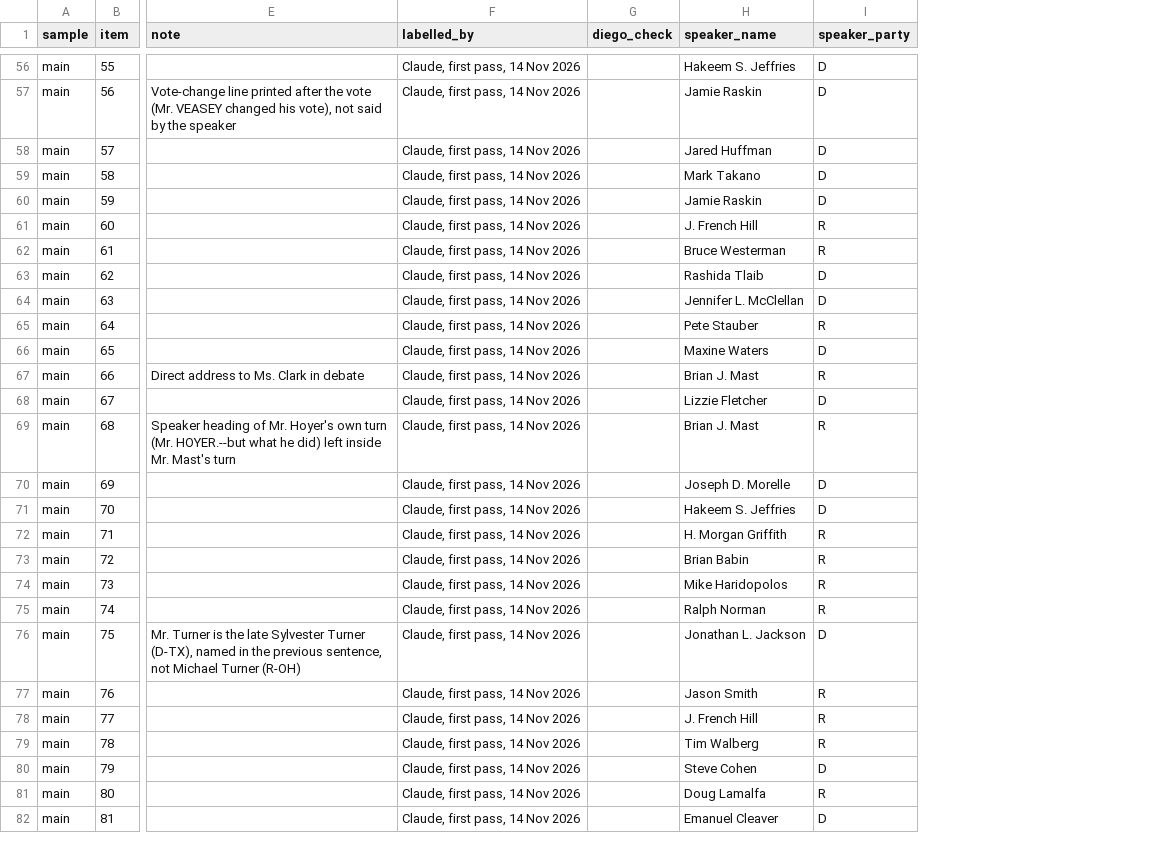
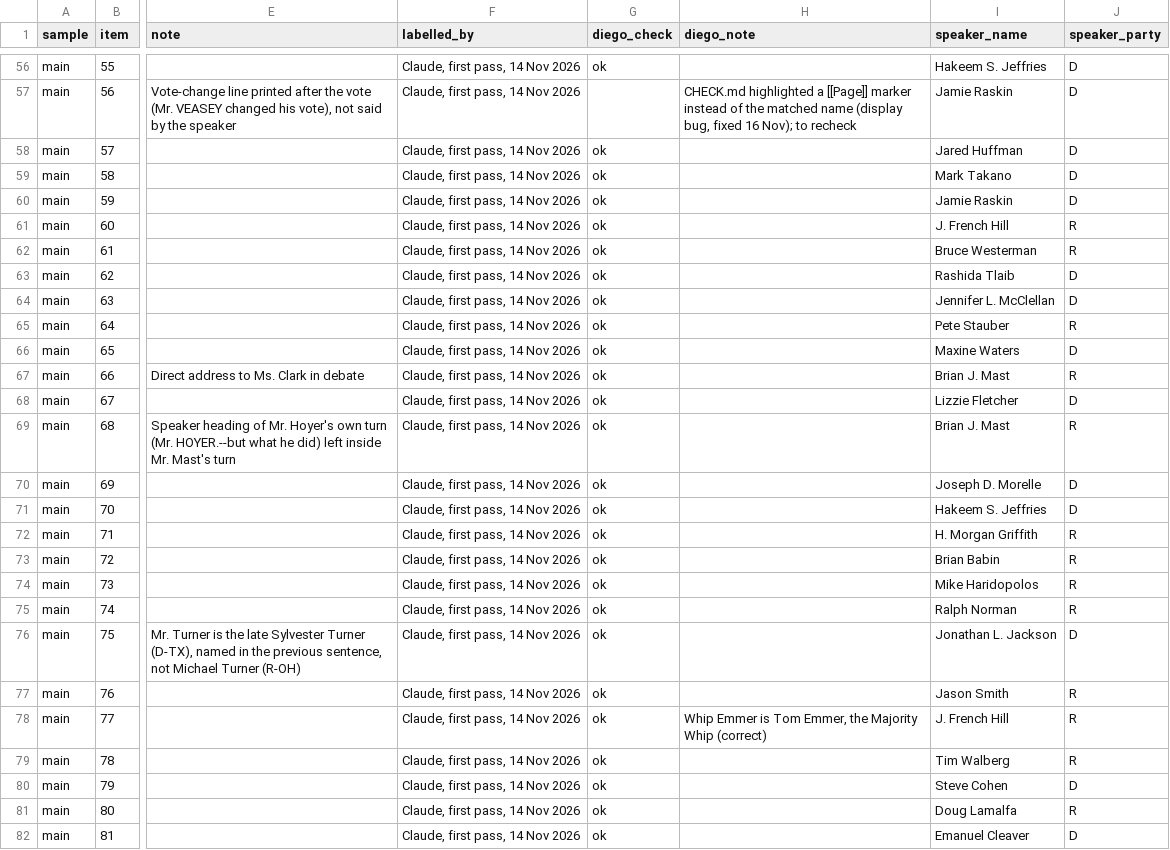
Before and after one commit to martinmoll/SocialGraphsAndInteractions, a CSV file: project/Diego/d1_matcher_precision/labels.csv, drawn as a sheet; only a part is shown, gaps mark what is left out; the diff covers the shown part only; the diff names each change by its address in the sheet, - before the commit and + after, or states it on an @@ line.

```diff
--- a/project/Diego/d1_matcher_precision/labels.csv
+++ b/project/Diego/d1_matcher_precision/labels.csv
+column H (diego_note), rows 57-78: CHECK.md highlighted a [[Page]] marker instead of the matched name (display bug, fixed 16 Nov); to recheck |  |  |  |  |  |  |  |  |  |  |  |  |  |  |  |  |  |  |  |  | Whip Emmer is Tom Emmer, the Majority Whip (correct)
-G56 (diego_check): (empty)
+G56 (diego_check): ok
-G58:G82 (diego_check): (empty)
+G58:G82 (diego_check): ok
```
Also changed, not shown: 69 edited cells elsewhere in this file, 8 other files.
